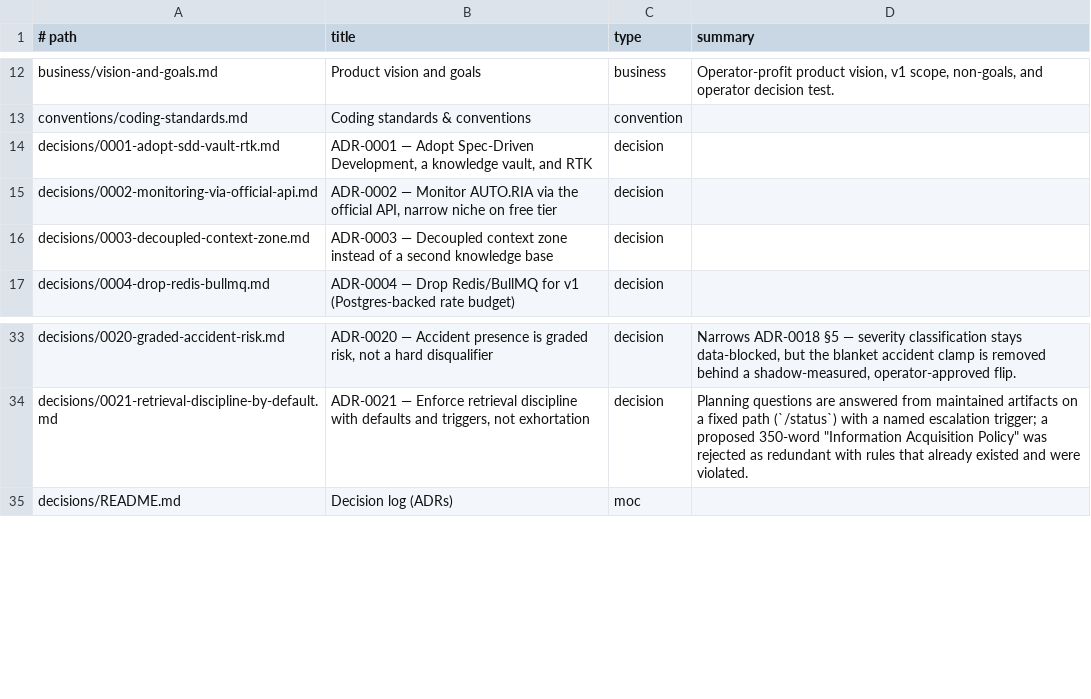
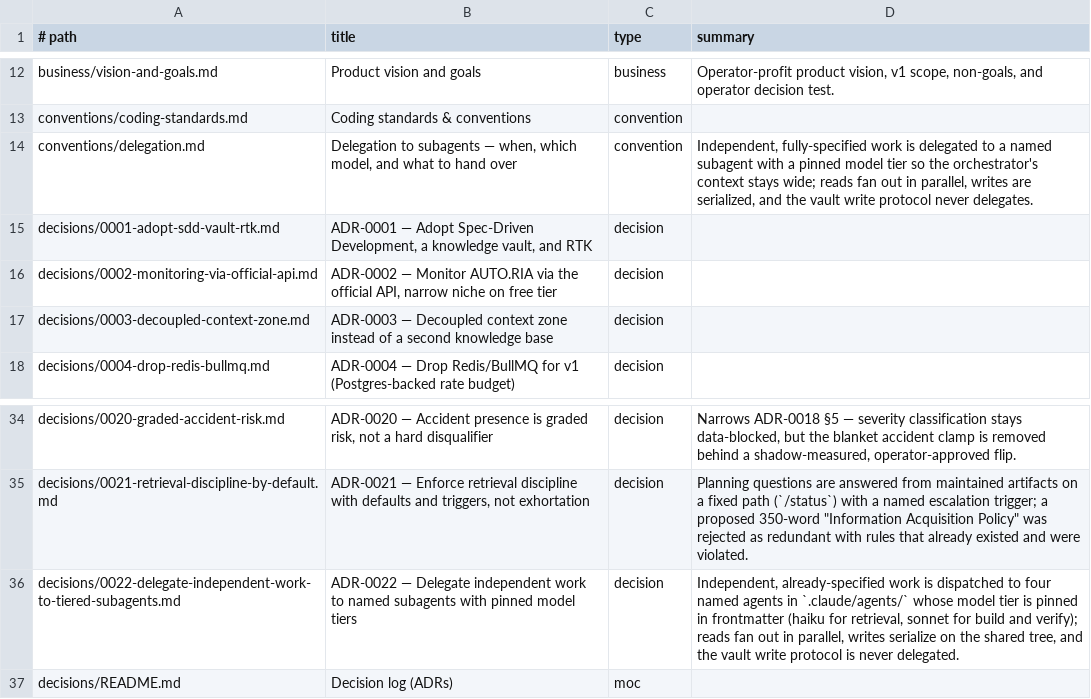
Before and after one commit to MoloZzz/offers-analyzer, a TSV file: knowledge-offers-analyzer/_gen/map.tsv, drawn as a sheet; only a part is shown, gaps mark what is left out; the diff names each change by its address in the sheet, - before the commit and + after, or states it on an @@ line.

Commit message:
ai: update sub-agent policy

```diff
--- a/knowledge-offers-analyzer/_gen/map.tsv
+++ b/knowledge-offers-analyzer/_gen/map.tsv
+row 14: conventions/delegation.md | Delegation to subagents — when, which model, and what to hand over | convention | Independent, fully-specified work is delegated to a named subagent with a pinned model tier so the orchestrator's context stays wide; reads fan out in parallel, writes are serialized, and the vault write protocol never delegates.
+row 36: decisions/0022-delegate-independent-work-to-tiered-subagents.md | ADR-0022 — Delegate independent work to named subagents with pinned model tiers | decision | Independent, already-specified work is dispatched to four named agents in `.claude/agents/` whose model tier is pinned in frontmatter (haiku for retrieval, sonnet for build and verify); reads fan out in parallel, writes serialize on the shared tree, and the vault write protocol is never delegated.
```
Also changed, not shown: 20 other files.
